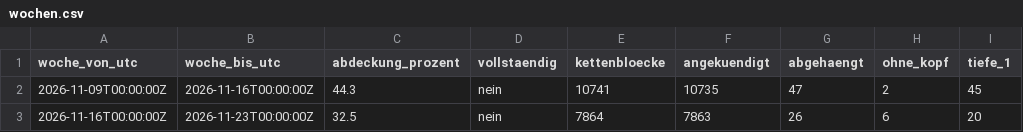
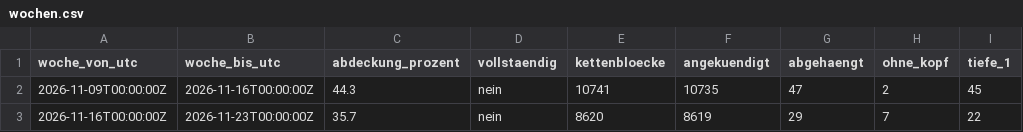
Before and after one commit to neoalphavault-png/kaspa-pulse, a CSV file: data/zcash-mainnet/lauscher-dauer/wochen.csv, drawn as a sheet; only a part is shown; the diff names each change by its address in the sheet, - before the commit and + after, or states it on an @@ line.

Commit message:
zcash mainnet: zuhoerer dauer auswertung [bot]

```diff
--- a/data/zcash-mainnet/lauscher-dauer/wochen.csv
+++ b/data/zcash-mainnet/lauscher-dauer/wochen.csv
-C3 (abdeckung_prozent): 32.5
+C3 (abdeckung_prozent): 35.7
-E3 (kettenbloecke): 7864
+E3 (kettenbloecke): 8620
-F3 (angekuendigt): 7863
+F3 (angekuendigt): 8619
-G3 (abgehaengt): 26
+G3 (abgehaengt): 29
-H3 (ohne_kopf): 6
+H3 (ohne_kopf): 7
-I3 (tiefe_1): 20
+I3 (tiefe_1): 22
```
Also changed, not shown: 2 other files.
